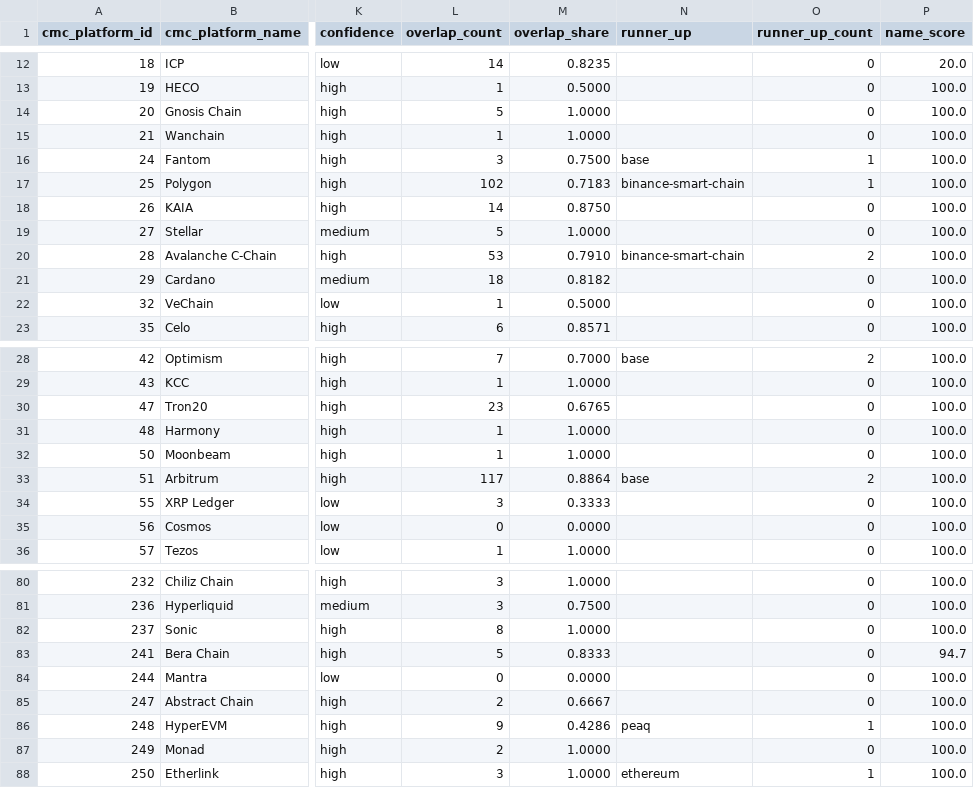
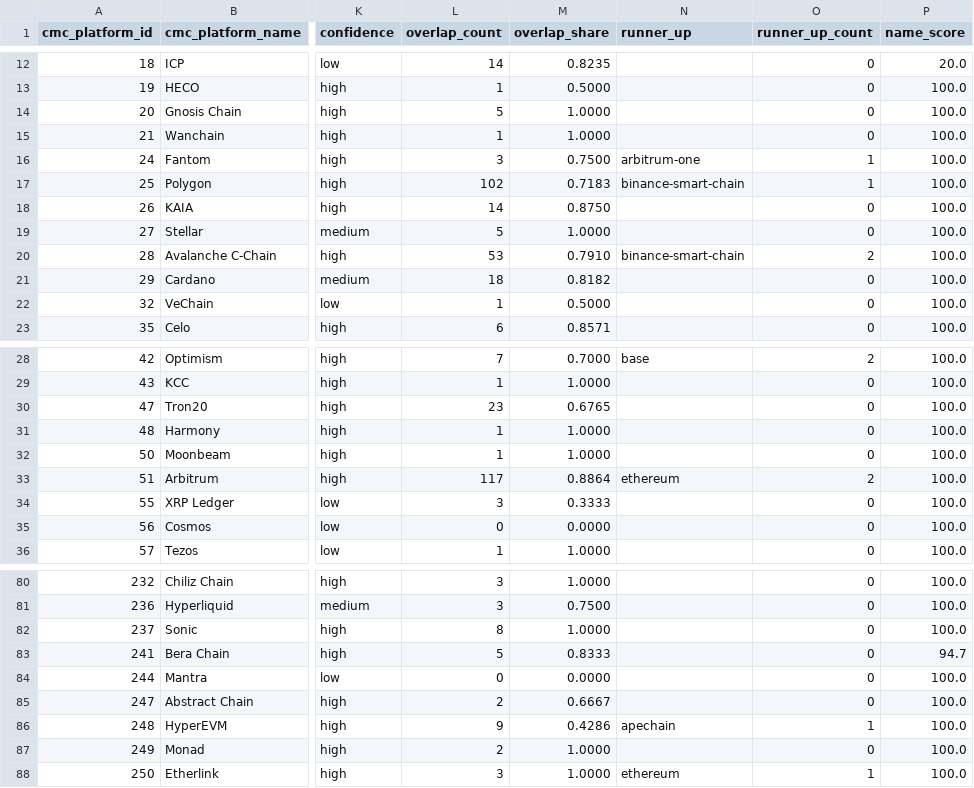
Before and after one commit to sachiew/cg-id-map, a CSV file: data/networks_cmc_cg.csv, drawn as a sheet; only a part is shown, gaps mark what is left out; the diff covers the shown part only; the diff names each change by its address in the sheet, - before the commit and + after, or states it on an @@ line.

```diff
--- a/data/networks_cmc_cg.csv
+++ b/data/networks_cmc_cg.csv
-N16 (runner_up): base
+N16 (runner_up): arbitrum-one
-N33 (runner_up): base
+N33 (runner_up): ethereum
-N86 (runner_up): peaq
+N86 (runner_up): apechain
```
Also changed, not shown: 17 edited cells elsewhere in this file, data/cmc_to_cg.csv, data/review_queue.csv, 4 other files.
